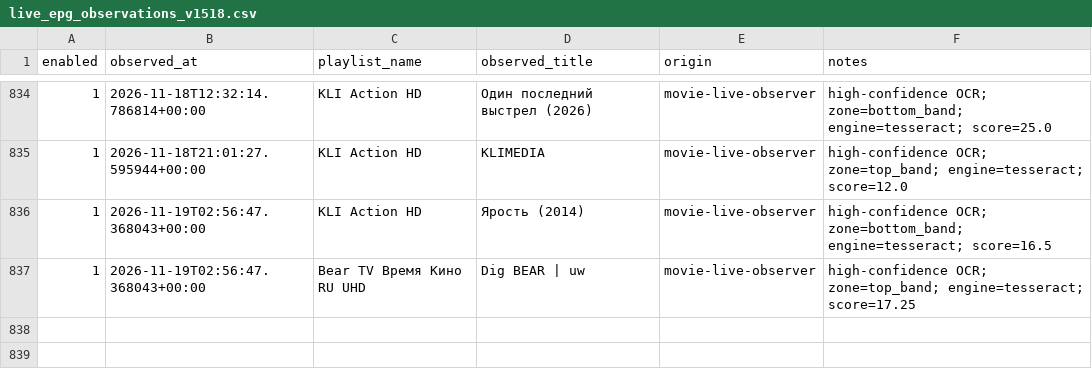
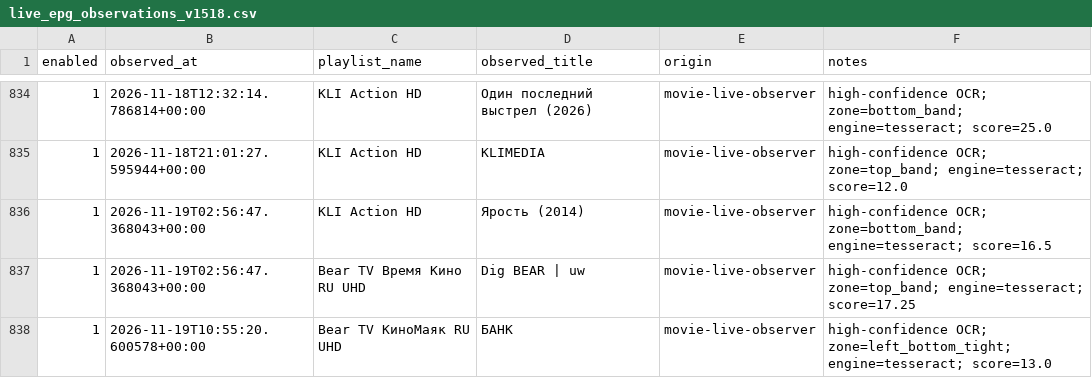
Before and after one commit to peter96son/iptv-epg-builder, a CSV file: data/live_epg_observations_v1518.csv, drawn as a sheet; only a part is shown, gaps mark what is left out; the diff names each change by its address in the sheet, - before the commit and + after, or states it on an @@ line.

```diff
--- a/data/live_epg_observations_v1518.csv
+++ b/data/live_epg_observations_v1518.csv
+row 838: 1 | 2026-11-19T10:55:20.600578+00:00 | Bear TV КиноМаяк RU UHD | БАНК | movie-live-observer | high-confidence OCR; zone=left_bottom_tight; engine=tesseract; score=13.0
```
Also changed, not shown: 4 other files.
